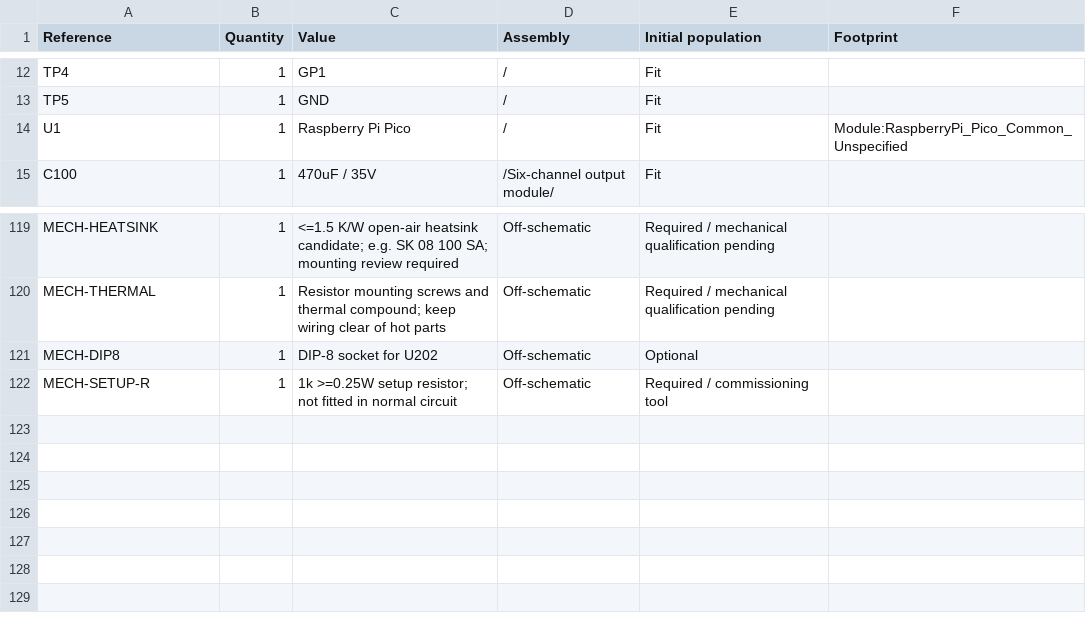
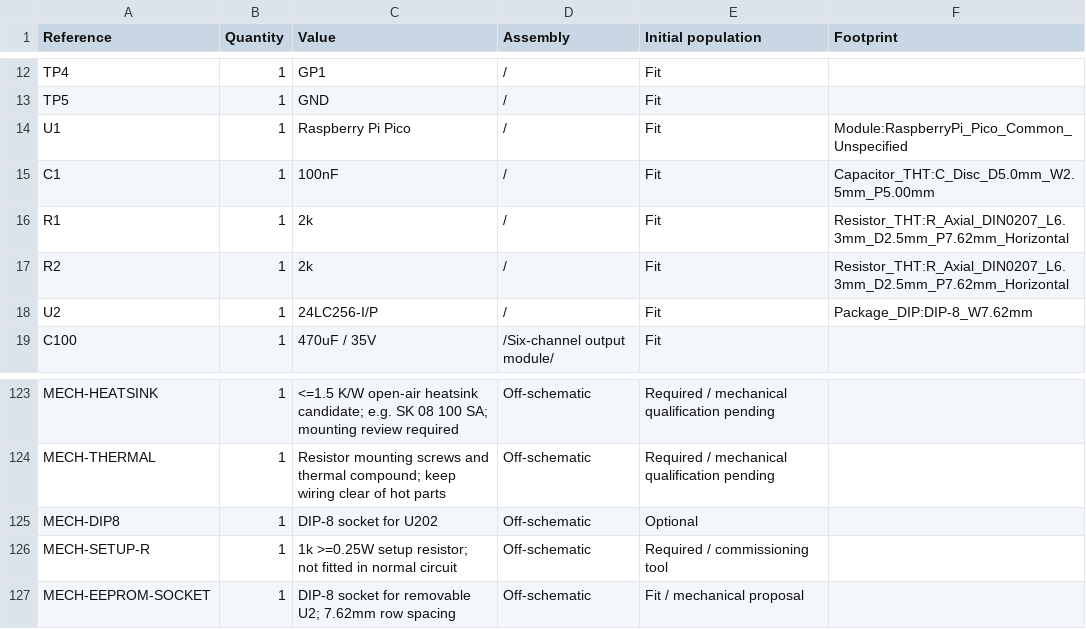
Before and after one commit to ebe542/hexaroam, a CSV file: hardware/electronics/pico-servo-system/bom.csv, drawn as a sheet; only a part is shown, gaps mark what is left out.

Commit message:
Add EEPROM and revise controller pin mapping

```diff
--- a/hardware/electronics/pico-servo-system/bom.csv
+++ b/hardware/electronics/pico-servo-system/bom.csv
@@ -14,2 +14,6 @@ TP5,1,GND,/,Fit,
 U1,1,Raspberry Pi Pico,/,Fit,Module:RaspberryPi_Pico_Common_Unspecified
+C1,1,100nF,/,Fit,Capacitor_THT:C_Disc_D5.0mm_W2.5mm_P5.00mm
+R1,1,2k,/,Fit,Resistor_THT:R_Axial_DIN0207_L6.3mm_D2.5mm_P7.62mm_Horizontal
+R2,1,2k,/,Fit,Resistor_THT:R_Axial_DIN0207_L6.3mm_D2.5mm_P7.62mm_Horizontal
+U2,1,24LC256-I/P,/,Fit,Package_DIP:DIP-8_W7.62mm
 C100,1,470uF / 35V,/Six-channel output module/,Fit,
@@ -122 +126,2 @@ MECH-DIP8,1,DIP-8 socket for U202,Off-schematic,Optional,
 MECH-SETUP-R,1,1k >=0.25W setup resistor; not fitted in normal circuit,Off-schematic,Required / commissioning tool,
+MECH-EEPROM-SOCKET,1,DIP-8 socket for removable U2; 7.62mm row spacing,Off-schematic,Fit / mechanical proposal,
```
Also changed, not shown: hardware/electronics/pico-servo-system/port-pinout.csv, 10 other files.
